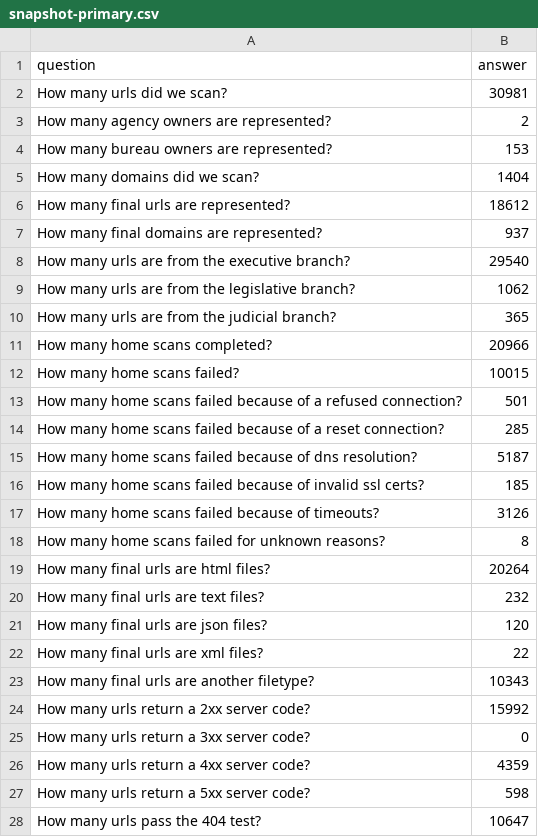
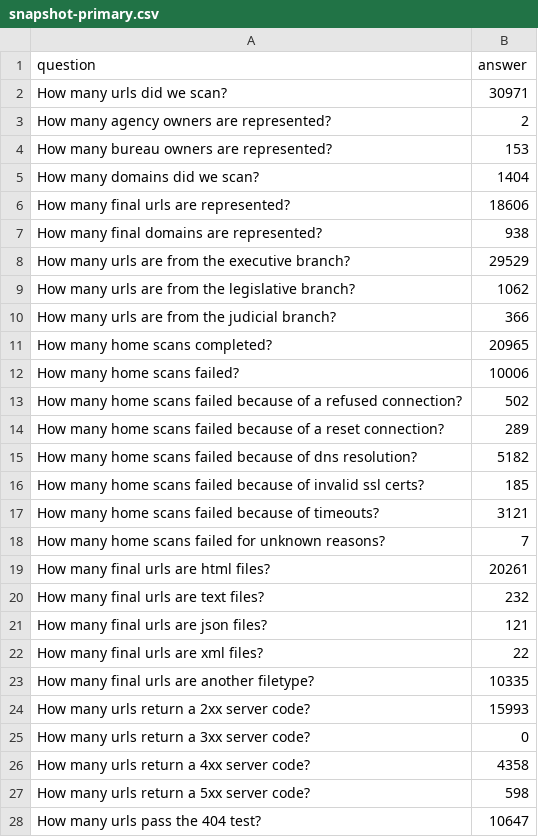
Before and after one commit to arpitjain099/site-scanning-analysis, a CSV file: reports/snapshot-primary.csv, drawn as a sheet; only a part is shown; the diff covers the shown part only.

```diff
--- a/reports/snapshot-primary.csv
+++ b/reports/snapshot-primary.csv
@@ -1,3 +1,3 @@
 question,answer
-How many urls did we scan?,30981
+How many urls did we scan?,30971
 How many agency owners are represented?,2
@@ -5,23 +5,23 @@ How many bureau owners are represented?,153
 How many domains did we scan?,1404
-How many final urls are represented?,18612
-How many final domains are represented?,937
-How many urls are from the executive branch?,29540
+How many final urls are represented?,18606
+How many final domains are represented?,938
+How many urls are from the executive branch?,29529
 How many urls are from the legislative branch?,1062
-How many urls are from the judicial branch?,365
-How many home scans completed?,20966
-How many home scans failed?,10015
-How many home scans failed because of a refused connection?,501
-How many home scans failed because of a reset connection?,285
-How many home scans failed because of dns resolution?,5187
+How many urls are from the judicial branch?,366
+How many home scans completed?,20965
+How many home scans failed?,10006
+How many home scans failed because of a refused connection?,502
+How many home scans failed because of a reset connection?,289
+How many home scans failed because of dns resolution?,5182
 How many home scans failed because of invalid ssl certs?,185
-How many home scans failed because of timeouts?,3126
-How many home scans failed for unknown reasons?,8
-How many final urls are html files?,20264
+How many home scans failed because of timeouts?,3121
+How many home scans failed for unknown reasons?,7
+How many final urls are html files?,20261
 How many final urls are text files?,232
-How many final urls are json files?,120
+How many final urls are json files?,121
 How many final urls are xml files?,22
-How many final urls are another filetype?,10343
-How many urls return a 2xx server code?,15992
+How many final urls are another filetype?,10335
+How many urls return a 2xx server code?,15993
 How many urls return a 3xx server code?,0
-How many urls return a 4xx server code?,4359
+How many urls return a 4xx server code?,4358
 How many urls return a 5xx server code?,598
```
Also changed, not shown: 46 edited cells elsewhere in this file, reports/standards-bureau.csv, reports/standards.csv, 3 other files.
